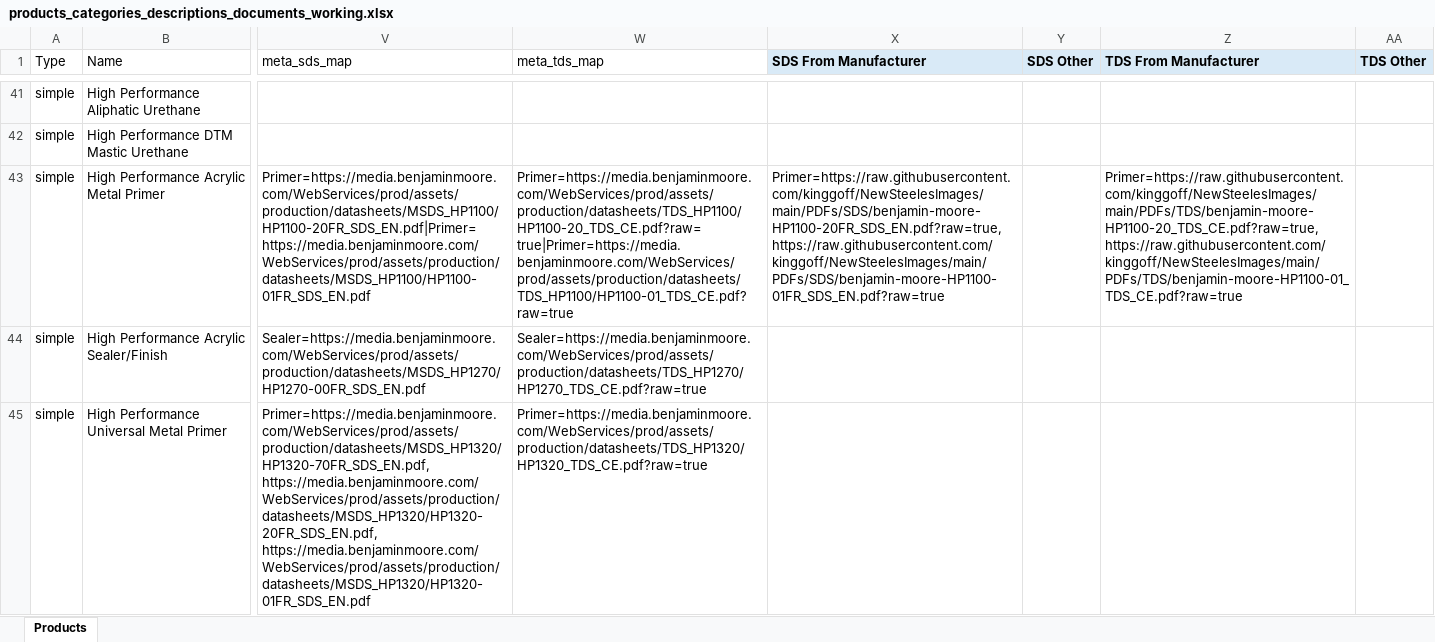
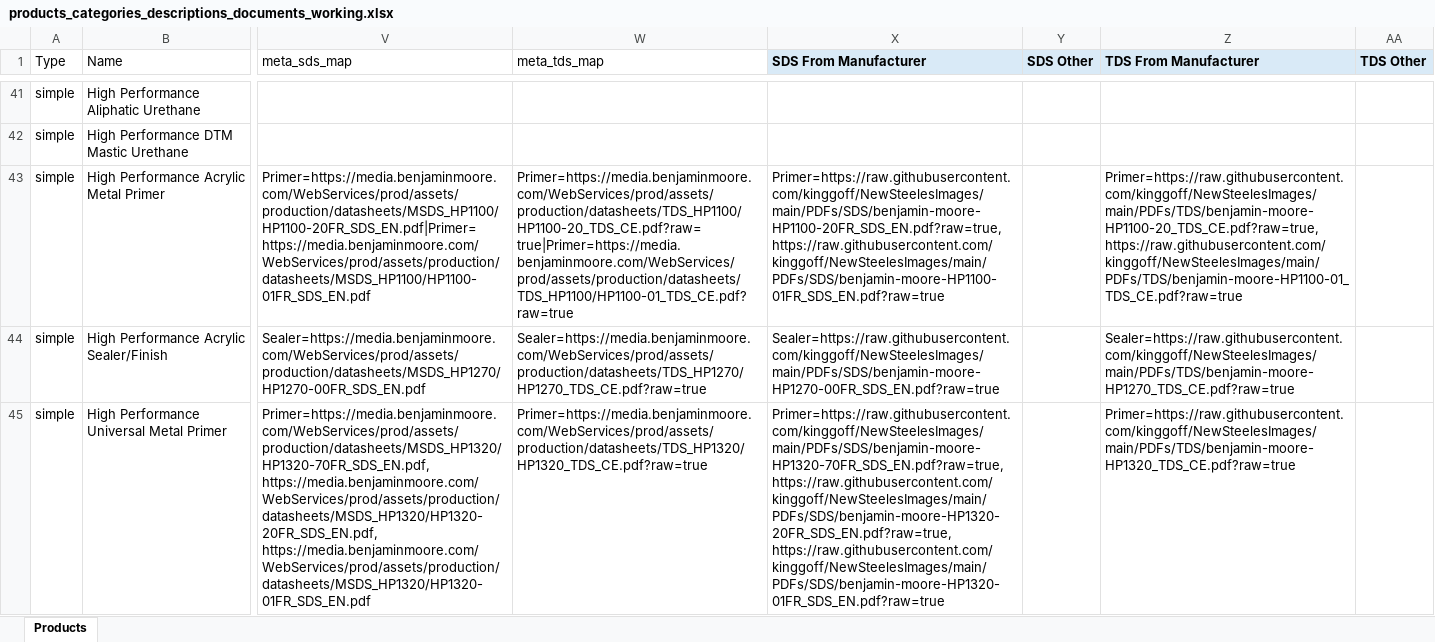
Before and after one commit to kinggoff/NewSteelesImages, an Excel workbook: products_categories_descriptions_documents_working.xlsx, sheet Products, drawn as a sheet; only a part is shown, gaps mark what is left out; values as stored, in another font and other column widths than the file's, no borders; the diff covers the shown part only; the diff names each change by its address in the sheet, - before the commit and + after, or states it on an @@ line.

Commit message:
Add manufacturer SDS and TDS batch 043-045

```diff
--- a/products_categories_descriptions_documents_working.xlsx (sheet Products)
+++ b/products_categories_descriptions_documents_working.xlsx (sheet Products)
-X44 (SDS From Manufacturer): (empty)
+X44 (SDS From Manufacturer): Sealer=https://raw.githubusercontent.com/kinggoff/NewSteelesImages/main/PDFs/SDS/benjamin-moore-HP1270-00FR_SDS_EN.pdf?raw=true
-Z44 (TDS From Manufacturer): (empty)
+Z44 (TDS From Manufacturer): Sealer=https://raw.githubusercontent.com/kinggoff/NewSteelesImages/main/PDFs/TDS/benjamin-moore-HP1270_TDS_CE.pdf?raw=true
-X45 (SDS From Manufacturer): (empty)
+X45 (SDS From Manufacturer): Primer=https://raw.githubusercontent.com/kinggoff/NewSteelesImages/main/PDFs/SDS/benjamin-moore-HP1320-70FR_SDS_EN.pdf?raw=true, https://raw.githubusercontent.com/kinggoff/NewSteelesImages/main/PDFs/SDS/benjamin-moore-HP1320-20FR_SDS_EN.pdf?raw=true, https://raw.githubusercontent.com/kinggoff/NewSteelesImages/main/PDFs/SDS/benjamin-moore-HP1320-01FR_SDS_EN.pdf?raw=true
-Z45 (TDS From Manufacturer): (empty)
+Z45 (TDS From Manufacturer): Primer=https://raw.githubusercontent.com/kinggoff/NewSteelesImages/main/PDFs/TDS/benjamin-moore-HP1320_TDS_CE.pdf?raw=true
```
Also changed, not shown: 2 edited cells elsewhere in this sheet, 11 other files.
